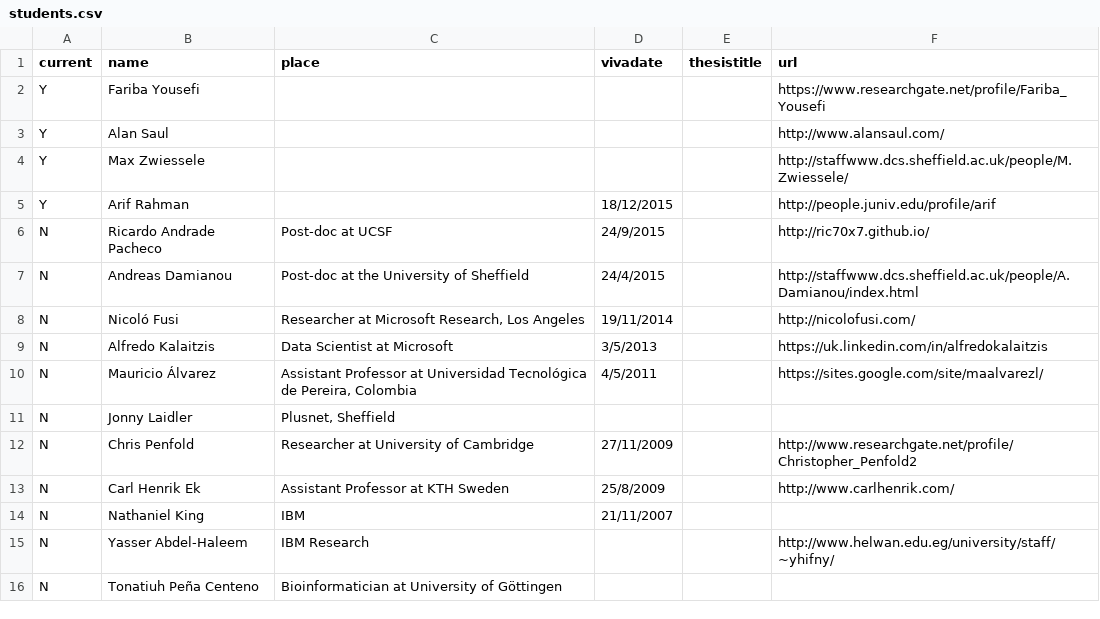
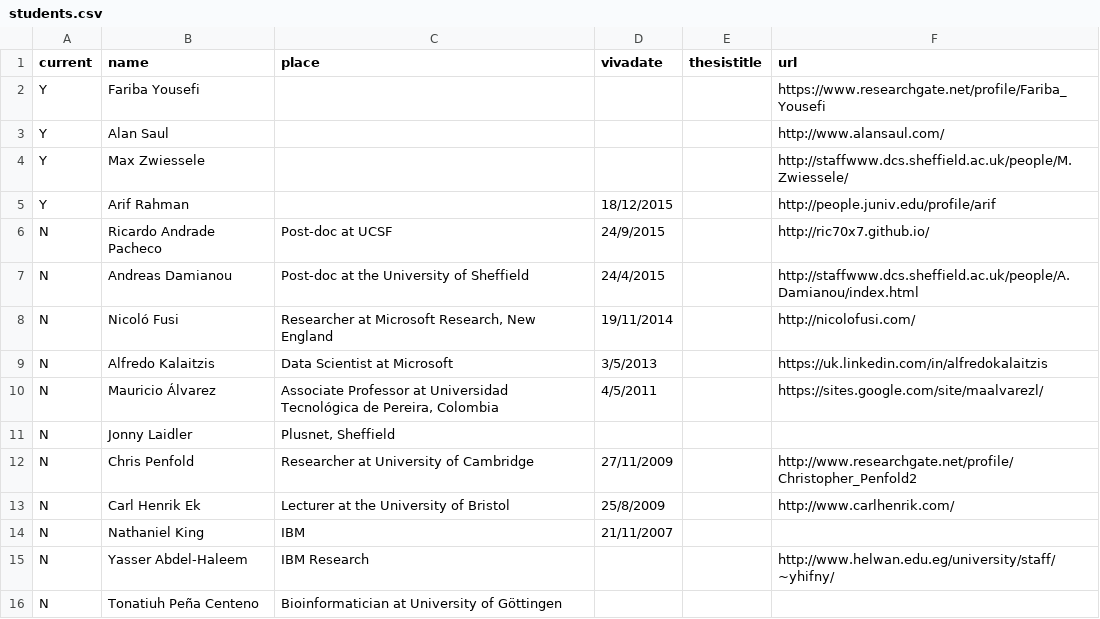
Before and after one commit to lawrennd/data, a CSV file: students.csv, drawn as a sheet.

Commit message:
Update students.csv

```diff
--- a/students.csv
+++ b/students.csv
@@ -7,8 +7,8 @@ N,Ricardo Andrade Pacheco,"Post-doc at UCSF",24/9/2015,,http://ric70x7.github.io
 N,Andreas Damianou,"Post-doc at the University of Sheffield",24/4/2015,,http://staffwww.dcs.sheffield.ac.uk/people/A.Damianou/index.html
-N,Nicoló Fusi,"Researcher at Microsoft Research, Los Angeles",19/11/2014,,http://nicolofusi.com/
+N,Nicoló Fusi,"Researcher at Microsoft Research, New England",19/11/2014,,http://nicolofusi.com/
 N,Alfredo Kalaitzis,"Data Scientist at Microsoft",3/5/2013,,https://uk.linkedin.com/in/alfredokalaitzis
-N,Mauricio Álvarez,"Assistant Professor at Universidad Tecnológica de Pereira, Colombia",4/5/2011,,https://sites.google.com/site/maalvarezl/
+N,Mauricio Álvarez,"Associate Professor at Universidad Tecnológica de Pereira, Colombia",4/5/2011,,https://sites.google.com/site/maalvarezl/
 N,Jonny Laidler,"Plusnet, Sheffield",,,
 N,Chris Penfold,"Researcher at University of Cambridge",27/11/2009,,http://www.researchgate.net/profile/Christopher_Penfold2
-N,Carl Henrik Ek,"Assistant Professor at KTH Sweden",25/8/2009,,http://www.carlhenrik.com/
+N,Carl Henrik Ek,"Lecturer at the University of Bristol",25/8/2009,,http://www.carlhenrik.com/
 N,Nathaniel King,"IBM",21/11/2007,,
```
